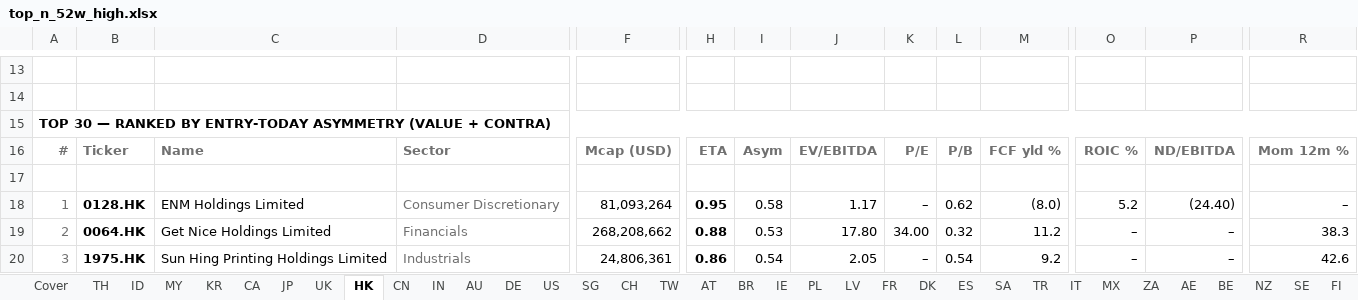
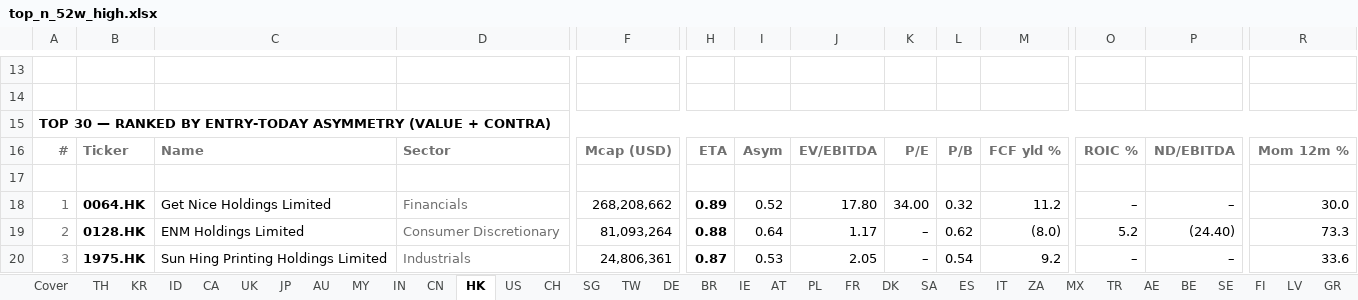
Before and after one commit to jupitersstring/cyclepapa, an Excel workbook: top_n_52w_high.xlsx, sheet HK, drawn as a sheet; only a part is shown, gaps mark what is left out; values as stored, in another font and other column widths than the file's, no borders; the diff covers the shown part only; the diff names each change by its address in the sheet, - before the commit and + after, or states it on an @@ line.

```diff
--- a/top_n_52w_high.xlsx (sheet HK)
+++ b/top_n_52w_high.xlsx (sheet HK)
@@ sheet tab order changed: Cover | TH | KR | ID | CA | UK | JP | AU | MY | IN | CN | HK | US | CH | SG | TW | DE | BR | IE | AT | PL | FR | DK | SA | ES | IT | ZA | MX | TR | AE | BE | SE | FI | LV | GR @@
-B18: 0128.HK
+B18: 0064.HK
-C18: ENM Holdings Limited
+C18: Get Nice Holdings Limited
-D18: Consumer Discretionary
+D18: Financials
-F18: 81,093,264
+F18: 268,208,662
-H18: 0.95
+H18: 0.89
-I18: 0.58
+I18: 0.52
-J18: 1.17
+J18: 17.80
-K18: –
+K18: 34.00
-L18: 0.62
+L18: 0.32
-M18: (8.0)
+M18: 11.2
-O18: 5.2
+O18: –
-P18: (24.40)
+P18: –
-R18: –
+R18: 30.0
-B19: 0064.HK
+B19: 0128.HK
-C19: Get Nice Holdings Limited
+C19: ENM Holdings Limited
-D19: Financials
+D19: Consumer Discretionary
-F19: 268,208,662
+F19: 81,093,264
-I19: 0.53
+I19: 0.64
-J19: 17.80
+J19: 1.17
-K19: 34.00
+K19: –
-L19: 0.32
+L19: 0.62
-M19: 11.2
+M19: (8.0)
-O19: –
+O19: 5.2
-P19: –
+P19: (24.40)
-R19: 38.3
+R19: 73.3
-H20: 0.86
+H20: 0.87
-I20: 0.54
+I20: 0.53
-R20: 42.6
+R20: 33.6
```
Also changed, not shown: 5 added rows, 5 removed rows and 332 edited cells elsewhere in this sheet, sheet TR, sheet US, sheet SE, sheet TW, sheet UK, sheet CH, 42 more sheets, top_by_archetype_book.xlsx, top_n_by_country.xlsx, 14 other files.
